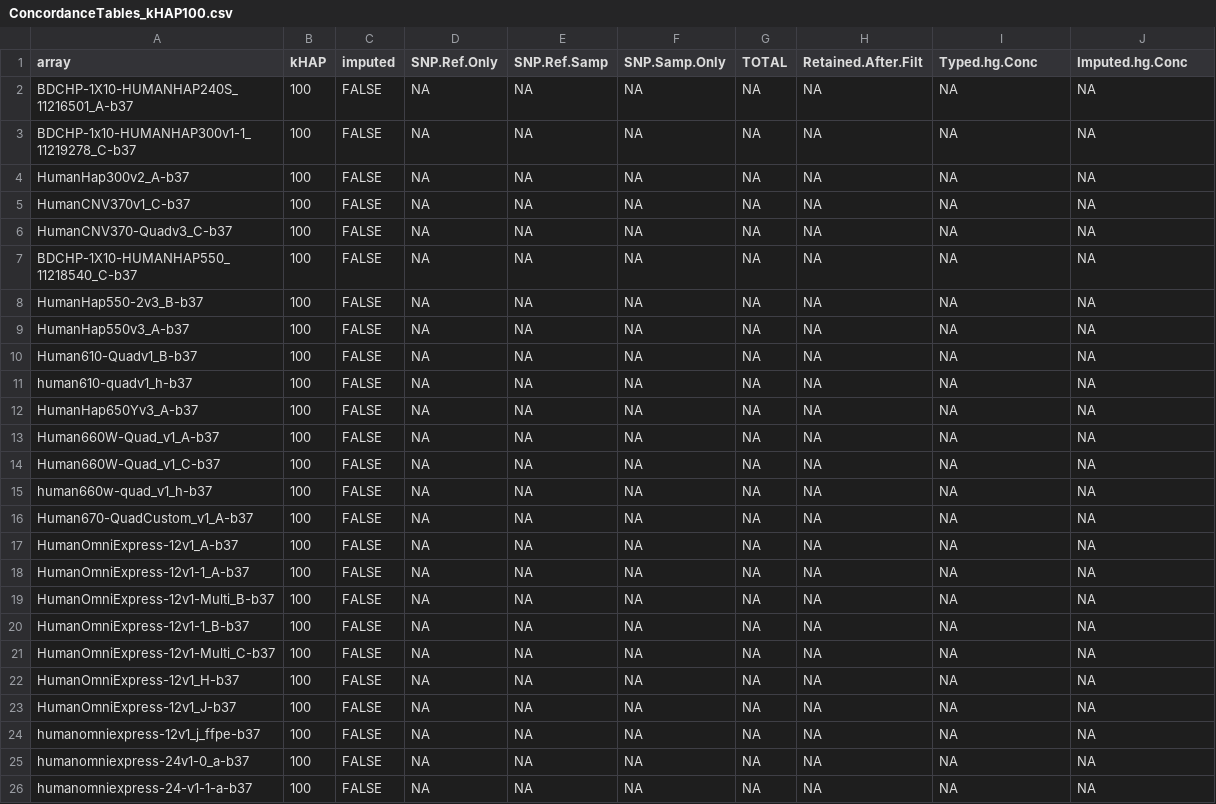
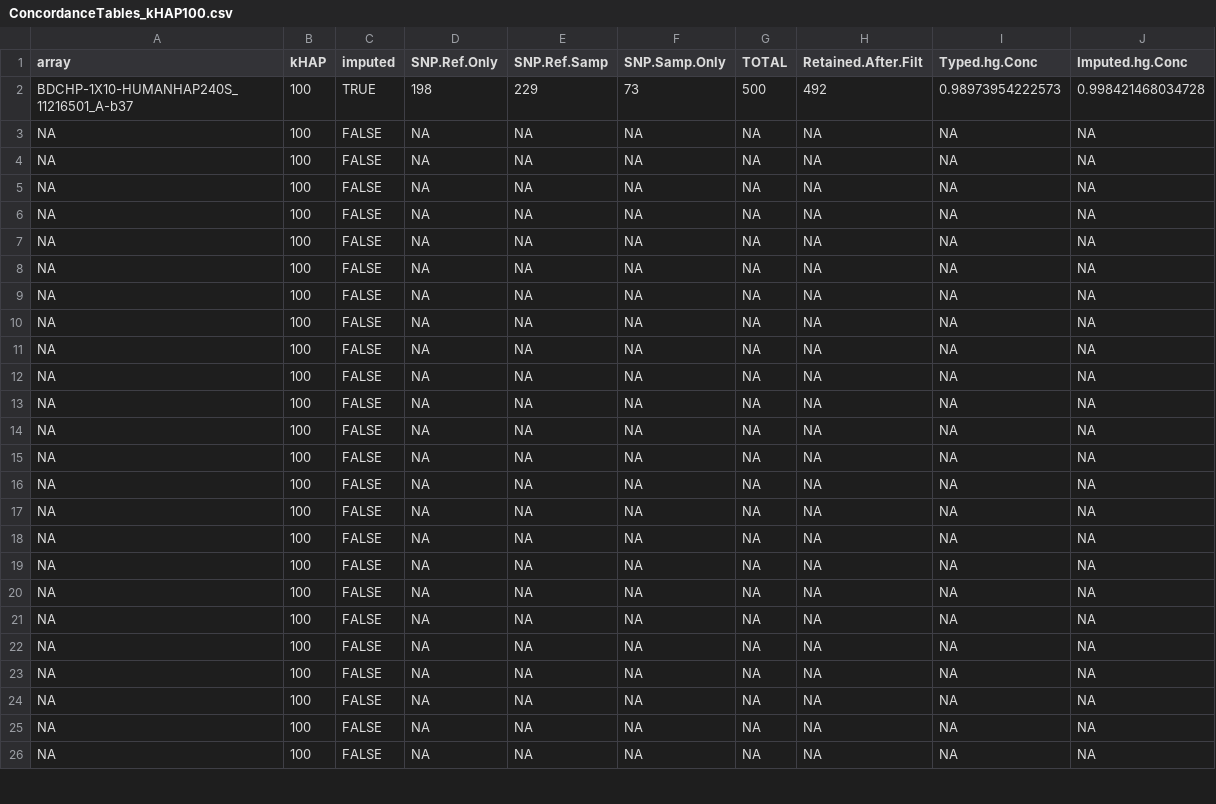
Before and after one commit to sjfandrews/MitoImputePrep, a CSV file: metadata/ConcordanceTables_kHAP100.csv, drawn as a sheet; only a part is shown; the diff covers the shown part only.

```diff
--- a/metadata/ConcordanceTables_kHAP100.csv
+++ b/metadata/ConcordanceTables_kHAP100.csv
@@ -1,26 +1,26 @@
 array,kHAP,imputed,SNP.Ref.Only,SNP.Ref.Samp,SNP.Samp.Only,TOTAL,Retained.After.Filt,Typed.hg.Conc,Imputed.hg.Conc
-BDCHP-1X10-HUMANHAP240S_11216501_A-b37,100,FALSE,NA,NA,NA,NA,NA,NA,NA
-BDCHP-1x10-HUMANHAP300v1-1_11219278_C-b37,100,FALSE,NA,NA,NA,NA,NA,NA,NA
-HumanHap300v2_A-b37,100,FALSE,NA,NA,NA,NA,NA,NA,NA
-HumanCNV370v1_C-b37,100,FALSE,NA,NA,NA,NA,NA,NA,NA
-HumanCNV370-Quadv3_C-b37,100,FALSE,NA,NA,NA,NA,NA,NA,NA
-BDCHP-1X10-HUMANHAP550_11218540_C-b37,100,FALSE,NA,NA,NA,NA,NA,NA,NA
-HumanHap550-2v3_B-b37,100,FALSE,NA,NA,NA,NA,NA,NA,NA
-HumanHap550v3_A-b37,100,FALSE,NA,NA,NA,NA,NA,NA,NA
-Human610-Quadv1_B-b37,100,FALSE,NA,NA,NA,NA,NA,NA,NA
-human610-quadv1_h-b37,100,FALSE,NA,NA,NA,NA,NA,NA,NA
-HumanHap650Yv3_A-b37,100,FALSE,NA,NA,NA,NA,NA,NA,NA
-Human660W-Quad_v1_A-b37,100,FALSE,NA,NA,NA,NA,NA,NA,NA
-Human660W-Quad_v1_C-b37,100,FALSE,NA,NA,NA,NA,NA,NA,NA
-human660w-quad_v1_h-b37,100,FALSE,NA,NA,NA,NA,NA,NA,NA
-Human670-QuadCustom_v1_A-b37,100,FALSE,NA,NA,NA,NA,NA,NA,NA
-HumanOmniExpress-12v1_A-b37,100,FALSE,NA,NA,NA,NA,NA,NA,NA
-HumanOmniExpress-12v1-1_A-b37,100,FALSE,NA,NA,NA,NA,NA,NA,NA
-HumanOmniExpress-12v1-Multi_B-b37,100,FALSE,NA,NA,NA,NA,NA,NA,NA
-HumanOmniExpress-12v1-1_B-b37,100,FALSE,NA,NA,NA,NA,NA,NA,NA
-HumanOmniExpress-12v1-Multi_C-b37,100,FALSE,NA,NA,NA,NA,NA,NA,NA
-HumanOmniExpress-12v1_H-b37,100,FALSE,NA,NA,NA,NA,NA,NA,NA
-HumanOmniExpress-12v1_J-b37,100,FALSE,NA,NA,NA,NA,NA,NA,NA
-humanomniexpress-12v1_j_ffpe-b37,100,FALSE,NA,NA,NA,NA,NA,NA,NA
-humanomniexpress-24v1-0_a-b37,100,FALSE,NA,NA,NA,NA,NA,NA,NA
-humanomniexpress-24-v1-1-a-b37,100,FALSE,NA,NA,NA,NA,NA,NA,NA
+BDCHP-1X10-HUMANHAP240S_11216501_A-b37,100,TRUE,198,229,73,500,492,0.98973954222573,0.998421468034728
+NA,100,FALSE,NA,NA,NA,NA,NA,NA,NA
+NA,100,FALSE,NA,NA,NA,NA,NA,NA,NA
+NA,100,FALSE,NA,NA,NA,NA,NA,NA,NA
+NA,100,FALSE,NA,NA,NA,NA,NA,NA,NA
+NA,100,FALSE,NA,NA,NA,NA,NA,NA,NA
+NA,100,FALSE,NA,NA,NA,NA,NA,NA,NA
+NA,100,FALSE,NA,NA,NA,NA,NA,NA,NA
+NA,100,FALSE,NA,NA,NA,NA,NA,NA,NA
+NA,100,FALSE,NA,NA,NA,NA,NA,NA,NA
+NA,100,FALSE,NA,NA,NA,NA,NA,NA,NA
+NA,100,FALSE,NA,NA,NA,NA,NA,NA,NA
+NA,100,FALSE,NA,NA,NA,NA,NA,NA,NA
+NA,100,FALSE,NA,NA,NA,NA,NA,NA,NA
+NA,100,FALSE,NA,NA,NA,NA,NA,NA,NA
+NA,100,FALSE,NA,NA,NA,NA,NA,NA,NA
+NA,100,FALSE,NA,NA,NA,NA,NA,NA,NA
+NA,100,FALSE,NA,NA,NA,NA,NA,NA,NA
+NA,100,FALSE,NA,NA,NA,NA,NA,NA,NA
+NA,100,FALSE,NA,NA,NA,NA,NA,NA,NA
+NA,100,FALSE,NA,NA,NA,NA,NA,NA,NA
+NA,100,FALSE,NA,NA,NA,NA,NA,NA,NA
+NA,100,FALSE,NA,NA,NA,NA,NA,NA,NA
+NA,100,FALSE,NA,NA,NA,NA,NA,NA,NA
+NA,100,FALSE,NA,NA,NA,NA,NA,NA,NA
```
Also changed, not shown: 104 edited cells elsewhere in this file, metadata/ConcordanceTables_kHAP_Combined.csv, 1 other file.
